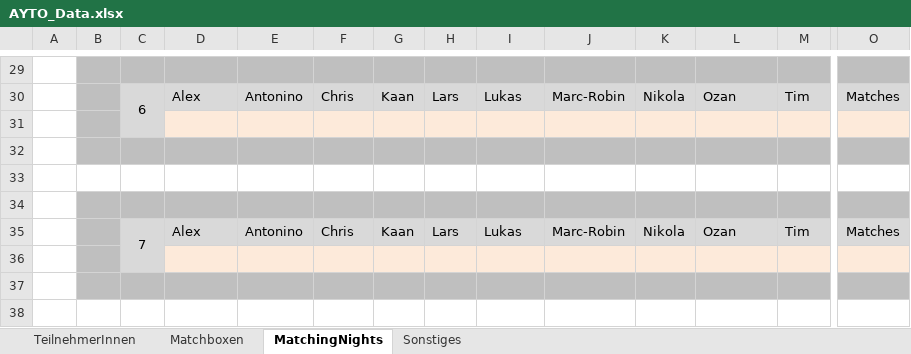
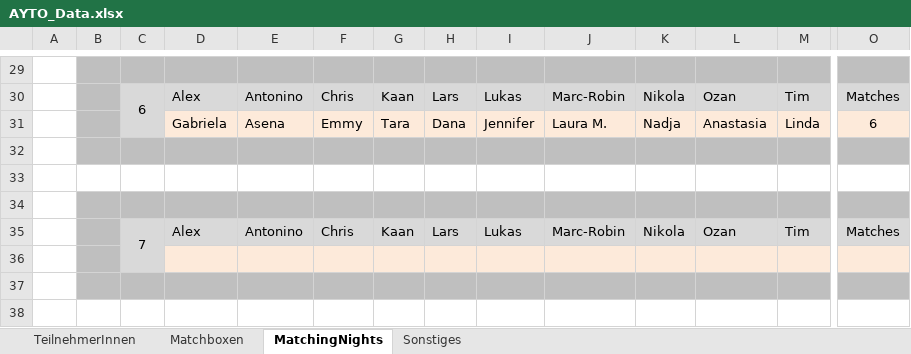
Before and after one commit to pheagan/AYTO-Berechnung, an Excel workbook: AYTO_Berechnung/AYTO_Data.xlsx, sheet MatchingNights, drawn as a sheet; only a part is shown, gaps mark what is left out; values as stored, in another font and other column widths than the file's, no borders; conditional formats not drawn; rows hold the shown columns only; the diff names each change by its address in the sheet, - before the commit and + after, or states it on an @@ line.

Commit message:
AYTO VIP 2024 Nacht 6

```diff
--- a/AYTO_Berechnung/AYTO_Data.xlsx (sheet MatchingNights)
+++ b/AYTO_Berechnung/AYTO_Data.xlsx (sheet MatchingNights)
-row 31: (empty)
+row 31:  |  |  | Gabriela | Asena | Emmy | Tara | Dana | Jennifer | Laura M. | Nadja | Anastasia | Linda | 6
```
Also changed, not shown: sheet Matchboxen, 1 other file.
